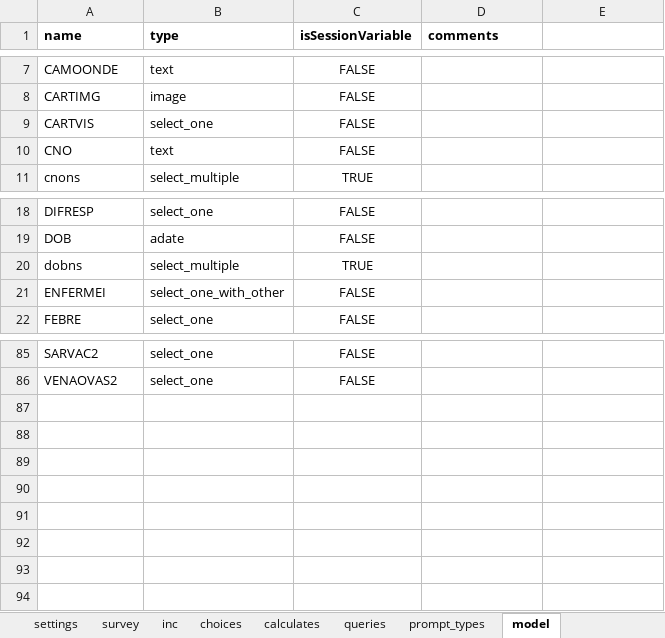
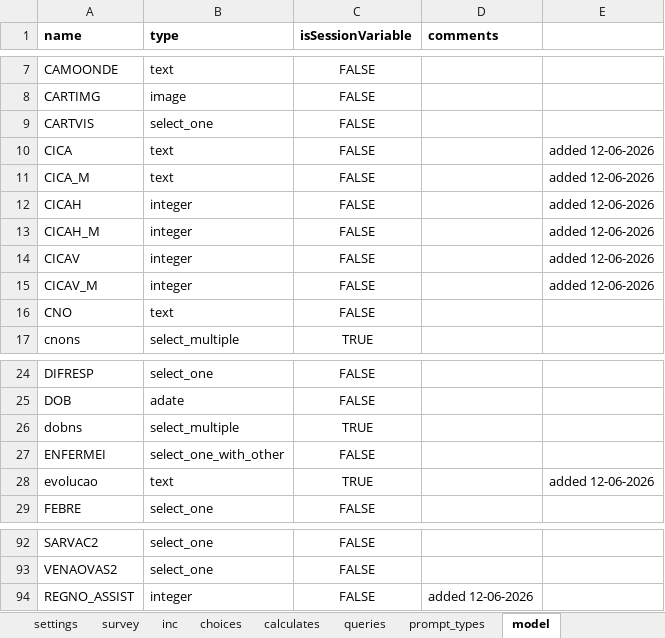
Before and after one commit to BandimHealthProject/MADtrial, an Excel workbook: app/config/tables/MADTRIAL_INC/Forms/MADTRIAL_INC/MADTRIAL_INC.xlsx, sheet model, drawn as a sheet; only a part is shown, gaps mark what is left out; values as stored, in another font and other column widths than the file's, no borders; the diff names each change by its address in the sheet, - before the commit and + after, or states it on an @@ line.

```diff
--- a/app/config/tables/MADTRIAL_INC/Forms/MADTRIAL_INC/MADTRIAL_INC.xlsx (sheet model)
+++ b/app/config/tables/MADTRIAL_INC/Forms/MADTRIAL_INC/MADTRIAL_INC.xlsx (sheet model)
+row 10: CICA | text | FALSE |  | added 12-06-2026
+row 11: CICA_M | text | FALSE |  | added 12-06-2026
+row 12: CICAH | integer | FALSE |  | added 12-06-2026
+row 13: CICAH_M | integer | FALSE |  | added 12-06-2026
+row 14: CICAV | integer | FALSE |  | added 12-06-2026
+row 15: CICAV_M | integer | FALSE |  | added 12-06-2026
+row 28: evolucao | text | TRUE |  | added 12-06-2026
+row 94: REGNO_ASSIST | integer | FALSE | added 12-06-2026
```
Also changed, not shown: sheet inc, sheet choices, 5 other files.
